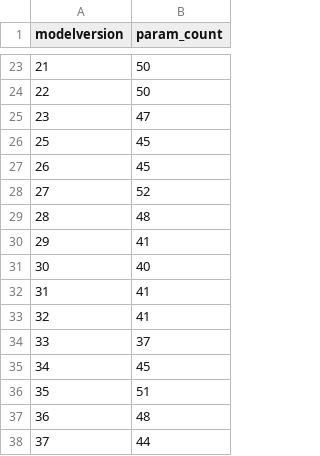
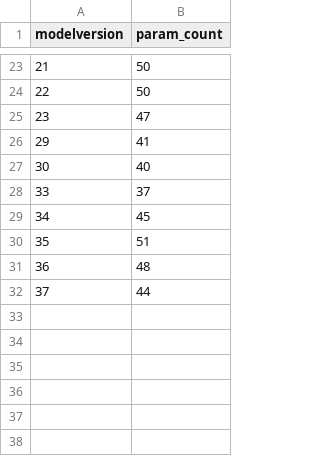
Before and after one commit to rchlumsk/blendedmodel_update_2022, a CSV file: results/param_counts_by_modelversion.csv, drawn as a sheet; only a part is shown, gaps mark what is left out.

```diff
--- a/results/param_counts_by_modelversion.csv
+++ b/results/param_counts_by_modelversion.csv
@@ -25,10 +25,4 @@ modelversion,param_count
 23,47
-25,45
-26,45
-27,52
-28,48
 29,41
 30,40
-31,41
-32,41
 33,37
```
Also changed, not shown: 14 other files.
